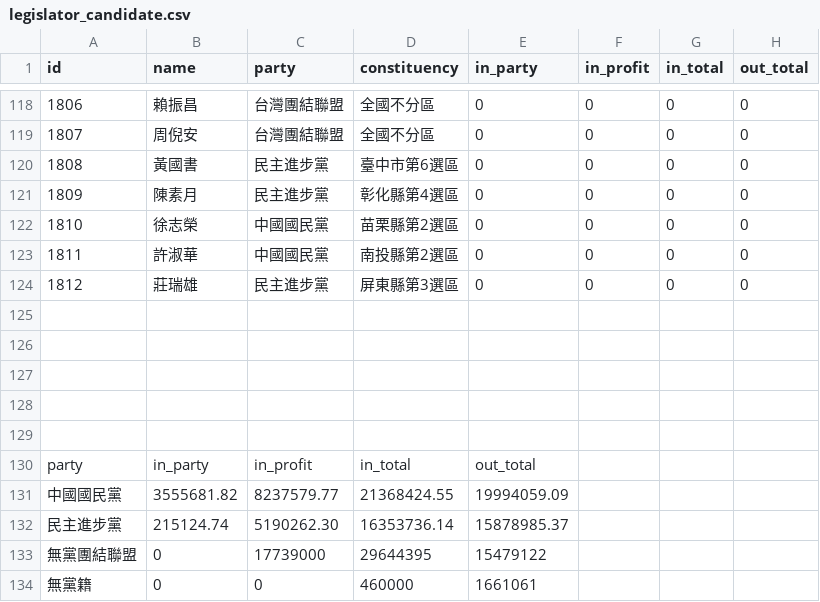
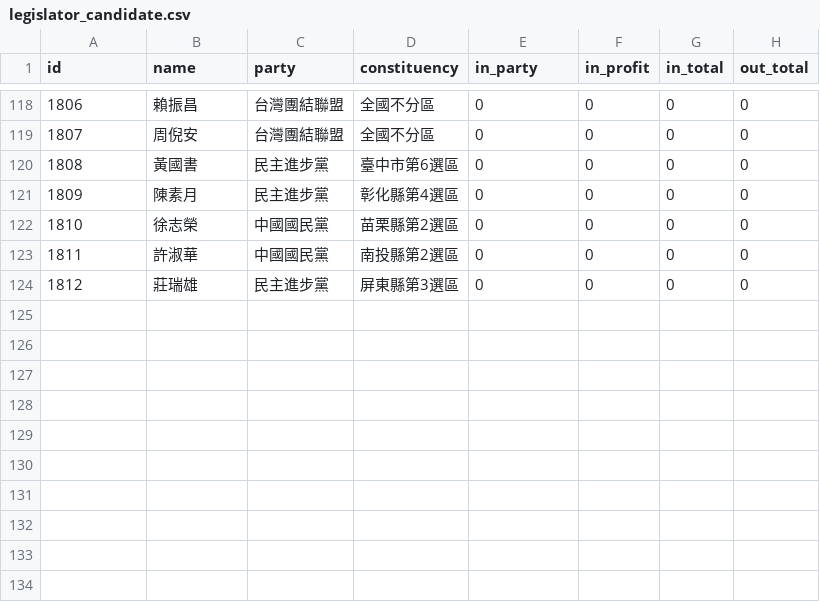
Before and after one commit to billy3321/billy3321.github.io, a CSV file: kmt/legislator_candidate.csv, drawn as a sheet; only a part is shown, gaps mark what is left out; the diff names each change by its address in the sheet, - before the commit and + after, or states it on an @@ line.

```diff
--- a/kmt/legislator_candidate.csv
+++ b/kmt/legislator_candidate.csv
-row 125: (empty)
-row 126: (empty)
-row 127: (empty)
-row 128: (empty)
-row 129: (empty)
-row 130: party | in_party | in_profit | in_total | out_total
-row 131: 中國國民黨 | 3555681.82 | 8237579.77 | 21368424.55 | 19994059.09
-row 132: 民主進步黨 | 215124.74 | 5190262.30 | 16353736.14 | 15878985.37
-row 133: 無黨團結聯盟 | 0 | 17739000 | 29644395 | 15479122
-row 134: 無黨籍 | 0 | 0 | 460000 | 1661061
```
Also changed, not shown: 2 other files.
